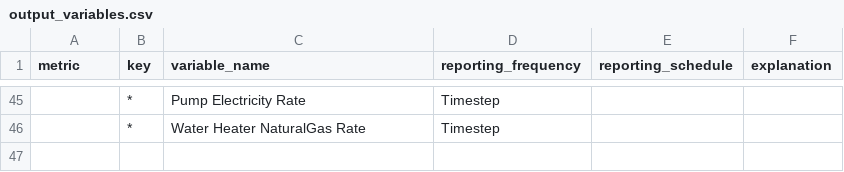
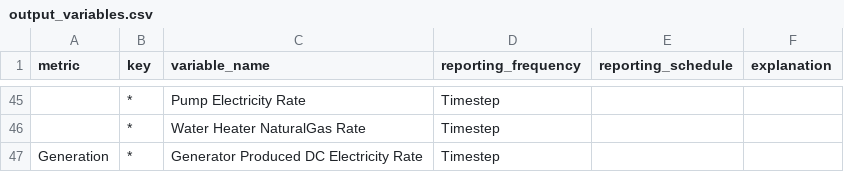
Before and after one commit to JanghyunJK/SG_Measures, a CSV file: Measure_OS_3_0/output_variables_from_csv/resources/output_variables.csv, drawn as a sheet; only a part is shown, gaps mark what is left out; the diff names each change by its address in the sheet, - before the commit and + after, or states it on an @@ line.

```diff
--- a/Measure_OS_3_0/output_variables_from_csv/resources/output_variables.csv
+++ b/Measure_OS_3_0/output_variables_from_csv/resources/output_variables.csv
+row 47: Generation | * | Generator Produced DC Electricity Rate | Timestep
```
Also changed, not shown: 13 other files.
